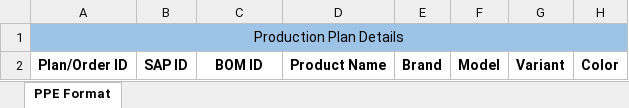
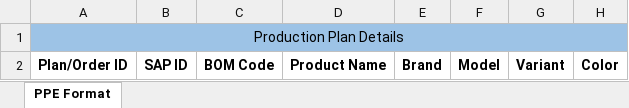
Before and after one commit to barmate23/Configuration-Service, an Excel workbook: src/main/resources/PPE.xlsx, sheet PPE Format, drawn as a sheet; only a part is shown; values as stored, in another font and other column widths than the file's, no borders; conditional formats not drawn; the diff names each change by its address in the sheet, - before the commit and + after, or states it on an @@ line.

```diff
--- a/src/main/resources/PPE.xlsx (sheet PPE Format)
+++ b/src/main/resources/PPE.xlsx (sheet PPE Format)
-C2: BOM ID
+C2: BOM Code
```
Also changed, not shown: 2 other files.
